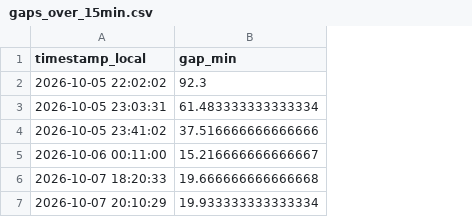
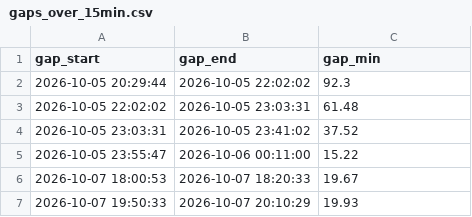
Before and after one commit to ElyasMazen/masar-traffic-ml, a CSV file: outputs/gaps_over_15min.csv, drawn as a sheet; addresses are those after the commit; the diff names each change by its address in the sheet, - before the commit and + after, or states it on an @@ line.

```diff
--- a/outputs/gaps_over_15min.csv
+++ b/outputs/gaps_over_15min.csv
+column A (gap_start), rows 2-7: 2026-10-05 20:29:44 | 2026-10-05 22:02:02 | 2026-10-05 23:03:31 | 2026-10-05 23:55:47 | 2026-10-07 18:00:53 | 2026-10-07 19:50:33
-B1: timestamp_local
+B1: gap_end
-C3 (gap_min): 61.483333333333334
+C3 (gap_min): 61.48
-C4 (gap_min): 37.516666666666666
+C4 (gap_min): 37.52
-C5 (gap_min): 15.216666666666667
+C5 (gap_min): 15.22
-C6 (gap_min): 19.666666666666668
+C6 (gap_min): 19.67
-C7 (gap_min): 19.933333333333334
+C7 (gap_min): 19.93
```
Also changed, not shown: outputs/label_distribution_by_point_percent.csv, outputs/random_forest_feature_importance.csv, 36 other files.
